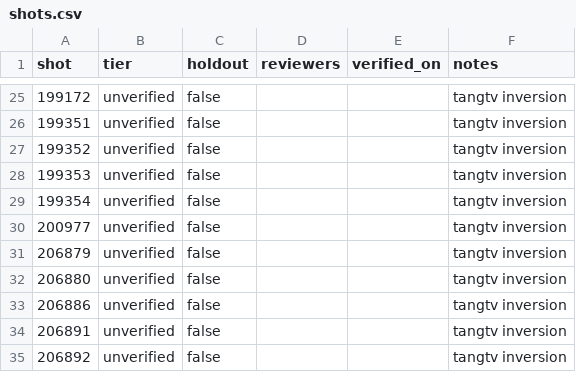
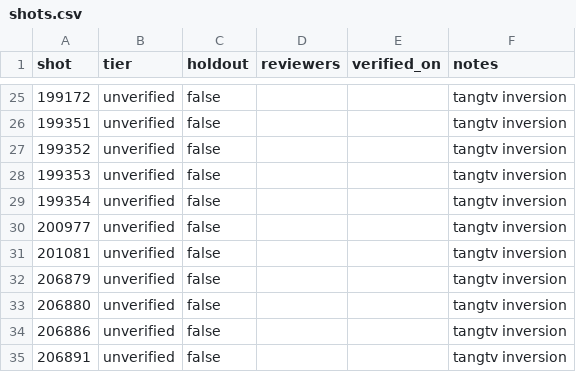
Before and after one commit to PlasmaControl/FusionAIHub, a CSV file: data/events/detachment/shots.csv, drawn as a sheet; only a part is shown, gaps mark what is left out; the shorter side is filled out with more unchanged rows.

```diff
--- a/data/events/detachment/shots.csv
+++ b/data/events/detachment/shots.csv
@@ -30,2 +30,3 @@ shot,tier,holdout,reviewers,verified_on,notes
 200977,unverified,false,,,tangtv inversion
+201081,unverified,false,,,tangtv inversion
 206879,unverified,false,,,tangtv inversion
```
Also changed, not shown: docs/labeler/results/detachment_reference.csv, 19 other files.
